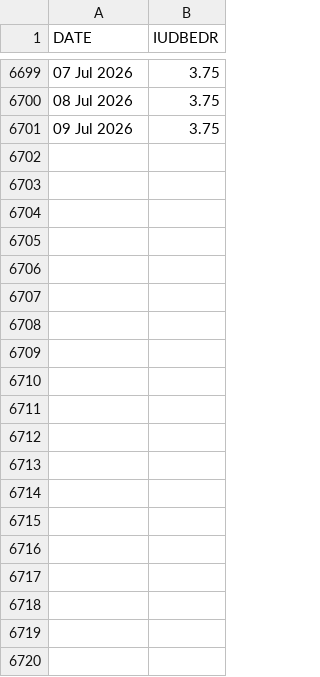
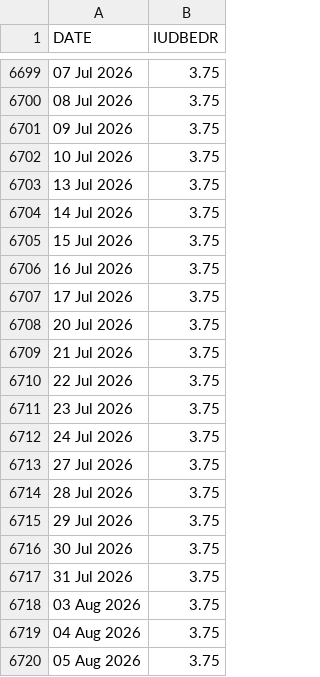
Before and after one commit to yaroslavdeineka/macro-pulse, a CSV file: data/cache/boe_bank_rate.csv, drawn as a sheet; only a part is shown, gaps mark what is left out.

```diff
--- a/data/cache/boe_bank_rate.csv
+++ b/data/cache/boe_bank_rate.csv
@@ -6701 +6701,20 @@ DATE,IUDBEDR
 09 Jul 2026,3.75
+10 Jul 2026,3.75
+13 Jul 2026,3.75
+14 Jul 2026,3.75
+15 Jul 2026,3.75
+16 Jul 2026,3.75
+17 Jul 2026,3.75
+20 Jul 2026,3.75
+21 Jul 2026,3.75
+22 Jul 2026,3.75
+23 Jul 2026,3.75
+24 Jul 2026,3.75
+27 Jul 2026,3.75
+28 Jul 2026,3.75
+29 Jul 2026,3.75
+30 Jul 2026,3.75
+31 Jul 2026,3.75
+03 Aug 2026,3.75
+04 Aug 2026,3.75
+05 Aug 2026,3.75
```
Also changed, not shown: data/cache/ecb_dfr.csv, data/cache/ustreasury_yield_curve_2026.csv, 27 other files.
